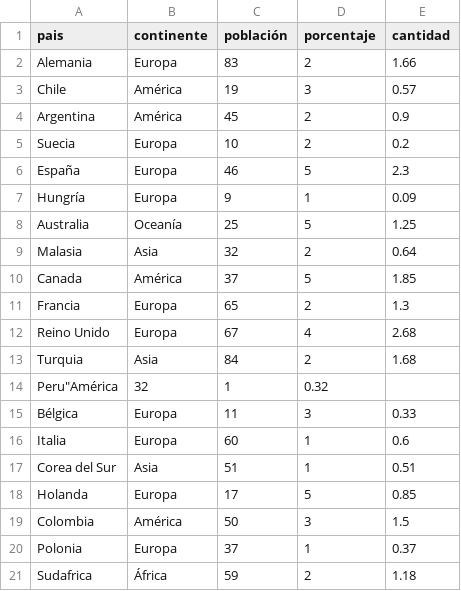
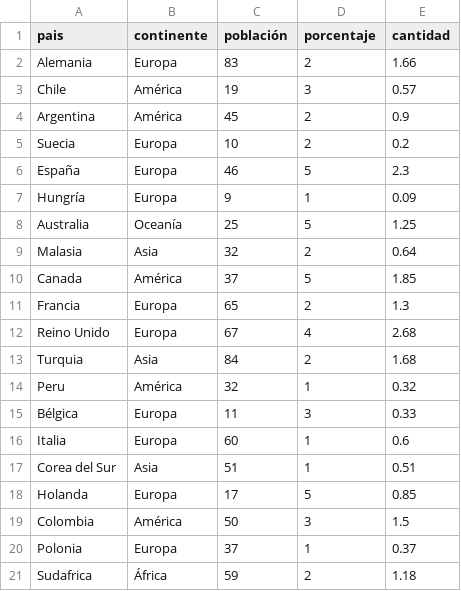
Before and after one commit to zizpvisual/Ayu3, a CSV file: homo.csv, drawn as a sheet; removed rows and columns are numbered as before the commit, all else as after; the diff names each change by its address in the sheet, - before the commit and + after, or states it on an @@ line.

Commit message:
Update homo.csv

```diff
--- a/homo.csv
+++ b/homo.csv
-row 14: Peru"América | 32 | 1 | 0.32
+row 14: Peru | América | 32 | 1 | 0.32
```
